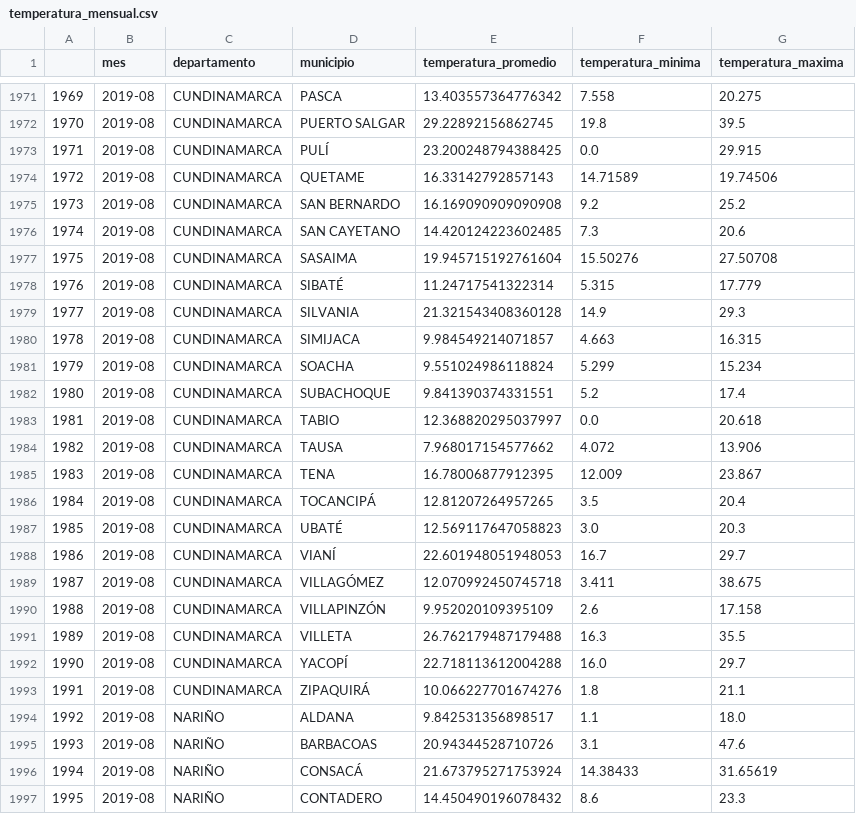
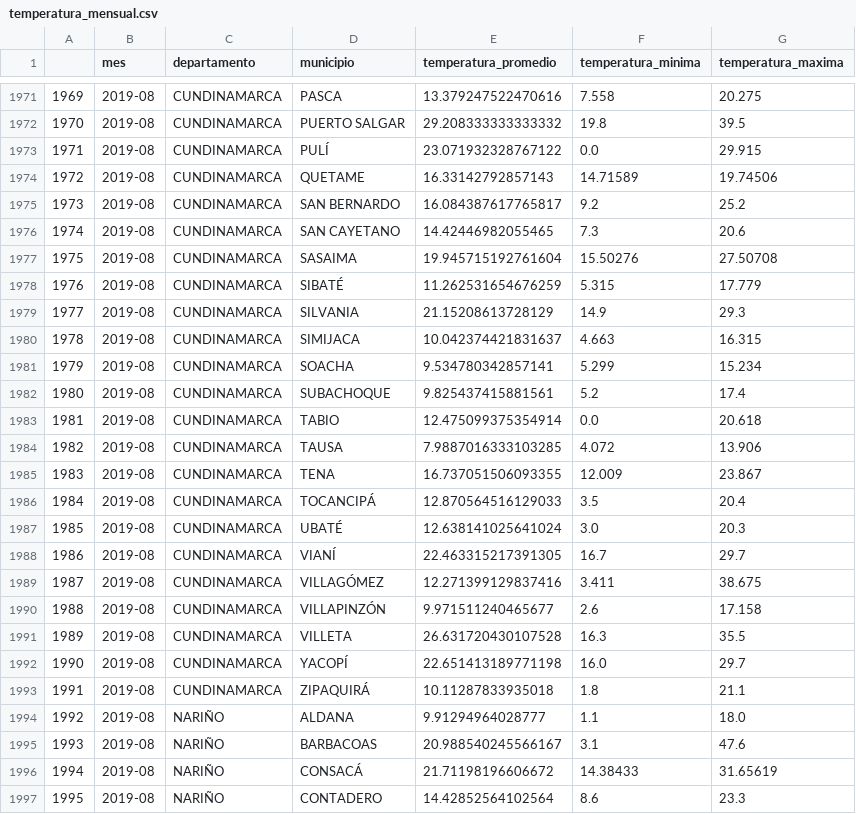
Before and after one commit to davcassal7/Anteproyecto_Seguro_Indexado, a CSV file: temperatura_mensual.csv, drawn as a sheet; only a part is shown, gaps mark what is left out; the diff covers the shown part only.

Commit message:
Actualización ETL y archivo de temperatura mensual

```diff
--- a/temperatura_mensual.csv
+++ b/temperatura_mensual.csv
@@ -1971,27 +1971,27 @@
-1969,2019-08,CUNDINAMARCA,PASCA,13.403557364776342,7.558,20.275
-1970,2019-08,CUNDINAMARCA,PUERTO SALGAR,29.22892156862745,19.8,39.5
-1971,2019-08,CUNDINAMARCA,PULÍ,23.200248794388425,0.0,29.915
+1969,2019-08,CUNDINAMARCA,PASCA,13.379247522470616,7.558,20.275
+1970,2019-08,CUNDINAMARCA,PUERTO SALGAR,29.208333333333332,19.8,39.5
+1971,2019-08,CUNDINAMARCA,PULÍ,23.071932328767122,0.0,29.915
 1972,2019-08,CUNDINAMARCA,QUETAME,16.33142792857143,14.71589,19.74506
-1973,2019-08,CUNDINAMARCA,SAN BERNARDO,16.169090909090908,9.2,25.2
-1974,2019-08,CUNDINAMARCA,SAN CAYETANO,14.420124223602485,7.3,20.6
+1973,2019-08,CUNDINAMARCA,SAN BERNARDO,16.084387617765817,9.2,25.2
+1974,2019-08,CUNDINAMARCA,SAN CAYETANO,14.42446982055465,7.3,20.6
 1975,2019-08,CUNDINAMARCA,SASAIMA,19.945715192761604,15.50276,27.50708
-1976,2019-08,CUNDINAMARCA,SIBATÉ,11.24717541322314,5.315,17.779
-1977,2019-08,CUNDINAMARCA,SILVANIA,21.321543408360128,14.9,29.3
-1978,2019-08,CUNDINAMARCA,SIMIJACA,9.984549214071857,4.663,16.315
-1979,2019-08,CUNDINAMARCA,SOACHA,9.551024986118824,5.299,15.234
-1980,2019-08,CUNDINAMARCA,SUBACHOQUE,9.841390374331551,5.2,17.4
-1981,2019-08,CUNDINAMARCA,TABIO,12.368820295037997,0.0,20.618
-1982,2019-08,CUNDINAMARCA,TAUSA,7.968017154577662,4.072,13.906
-1983,2019-08,CUNDINAMARCA,TENA,16.78006877912395,12.009,23.867
-1984,2019-08,CUNDINAMARCA,TOCANCIPÁ,12.81207264957265,3.5,20.4
-1985,2019-08,CUNDINAMARCA,UBATÉ,12.569117647058823,3.0,20.3
-1986,2019-08,CUNDINAMARCA,VIANÍ,22.601948051948053,16.7,29.7
-1987,2019-08,CUNDINAMARCA,VILLAGÓMEZ,12.070992450745718,3.411,38.675
-1988,2019-08,CUNDINAMARCA,VILLAPINZÓN,9.952020109395109,2.6,17.158
-1989,2019-08,CUNDINAMARCA,VILLETA,26.762179487179488,16.3,35.5
-1990,2019-08,CUNDINAMARCA,YACOPÍ,22.718113612004288,16.0,29.7
-1991,2019-08,CUNDINAMARCA,ZIPAQUIRÁ,10.066227701674276,1.8,21.1
-1992,2019-08,NARIÑO,ALDANA,9.842531356898517,1.1,18.0
-1993,2019-08,NARIÑO,BARBACOAS,20.94344528710726,3.1,47.6
-1994,2019-08,NARIÑO,CONSACÁ,21.673795271753924,14.38433,31.65619
-1995,2019-08,NARIÑO,CONTADERO,14.450490196078432,8.6,23.3
+1976,2019-08,CUNDINAMARCA,SIBATÉ,11.262531654676259,5.315,17.779
+1977,2019-08,CUNDINAMARCA,SILVANIA,21.15208613728129,14.9,29.3
+1978,2019-08,CUNDINAMARCA,SIMIJACA,10.042374421831637,4.663,16.315
+1979,2019-08,CUNDINAMARCA,SOACHA,9.534780342857141,5.299,15.234
+1980,2019-08,CUNDINAMARCA,SUBACHOQUE,9.825437415881561,5.2,17.4
+1981,2019-08,CUNDINAMARCA,TABIO,12.475099375354914,0.0,20.618
+1982,2019-08,CUNDINAMARCA,TAUSA,7.9887016333103285,4.072,13.906
+1983,2019-08,CUNDINAMARCA,TENA,16.737051506093355,12.009,23.867
+1984,2019-08,CUNDINAMARCA,TOCANCIPÁ,12.870564516129033,3.5,20.4
+1985,2019-08,CUNDINAMARCA,UBATÉ,12.638141025641024,3.0,20.3
+1986,2019-08,CUNDINAMARCA,VIANÍ,22.463315217391305,16.7,29.7
+1987,2019-08,CUNDINAMARCA,VILLAGÓMEZ,12.271399129837416,3.411,38.675
+1988,2019-08,CUNDINAMARCA,VILLAPINZÓN,9.971511240465677,2.6,17.158
+1989,2019-08,CUNDINAMARCA,VILLETA,26.631720430107528,16.3,35.5
+1990,2019-08,CUNDINAMARCA,YACOPÍ,22.651413189771198,16.0,29.7
+1991,2019-08,CUNDINAMARCA,ZIPAQUIRÁ,10.11287833935018,1.8,21.1
+1992,2019-08,NARIÑO,ALDANA,9.91294964028777,1.1,18.0
+1993,2019-08,NARIÑO,BARBACOAS,20.988540245566167,3.1,47.6
+1994,2019-08,NARIÑO,CONSACÁ,21.71198196606672,14.38433,31.65619
+1995,2019-08,NARIÑO,CONTADERO,14.42852564102564,8.6,23.3
```
Also changed, not shown: 93 edited cells elsewhere in this file, 1 other file.
